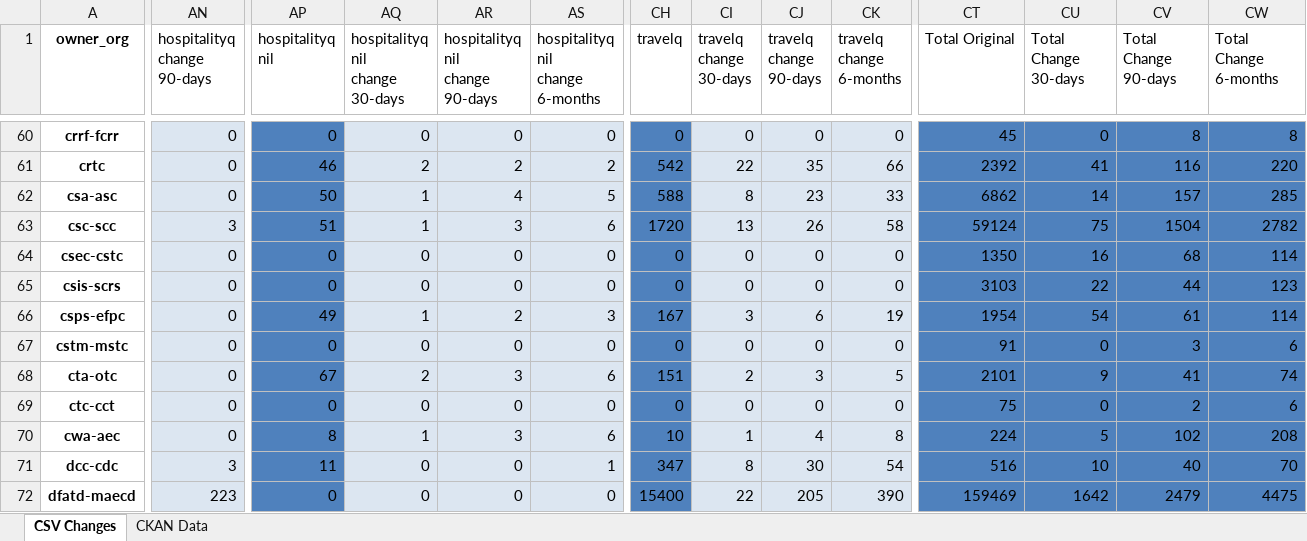
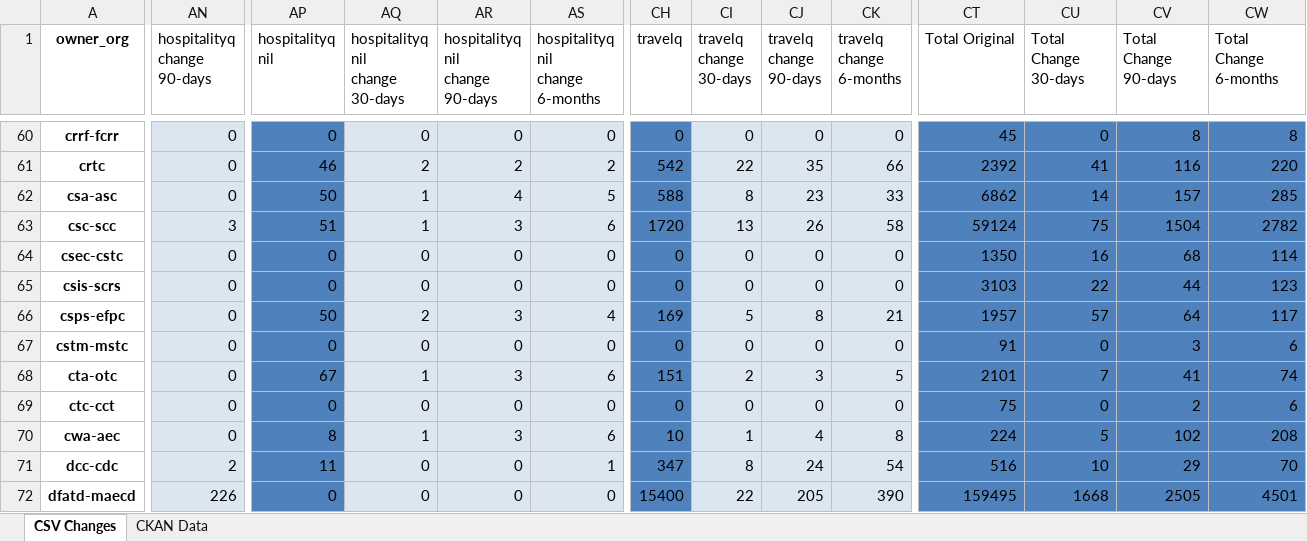
Before and after one commit to PatLittle/analytics-corporate-reporting, an Excel workbook: PD_CHANGES_RPT/PD_Activity.xlsx, sheet CSV Changes, drawn as a sheet; only a part is shown, gaps mark what is left out; values as stored, in another font and other column widths than the file's, no borders; the diff covers the shown part only; the diff names each change by its address in the sheet, - before the commit and + after, or states it on an @@ line.

```diff
--- a/PD_CHANGES_RPT/PD_Activity.xlsx (sheet CSV Changes)
+++ b/PD_CHANGES_RPT/PD_Activity.xlsx (sheet CSV Changes)
-AP66 (hospitalityq nil): 49
+AP66 (hospitalityq nil): 50
-AQ66 (hospitalityq nil change 30-days): 1
+AQ66 (hospitalityq nil change 30-days): 2
-AR66 (hospitalityq nil change 90-days): 2
+AR66 (hospitalityq nil change 90-days): 3
-AS66 (hospitalityq nil change 6-months): 3
+AS66 (hospitalityq nil change 6-months): 4
-CH66 (travelq): 167
+CH66 (travelq): 169
-CI66 (travelq change 30-days): 3
+CI66 (travelq change 30-days): 5
-CJ66 (travelq change 90-days): 6
+CJ66 (travelq change 90-days): 8
-CK66 (travelq change 6-months): 19
+CK66 (travelq change 6-months): 21
-CT66 (Total Original): 1954
+CT66 (Total Original): 1957
-CU66 (Total Change 30-days): 54
+CU66 (Total Change 30-days): 57
-CV66 (Total Change 90-days): 61
+CV66 (Total Change 90-days): 64
-CW66 (Total Change 6-months): 114
+CW66 (Total Change 6-months): 117
-AQ68 (hospitalityq nil change 30-days): 2
+AQ68 (hospitalityq nil change 30-days): 1
-CU68 (Total Change 30-days): 9
+CU68 (Total Change 30-days): 7
-AN71 (hospitalityq change 90-days): 3
+AN71 (hospitalityq change 90-days): 2
-CJ71 (travelq change 90-days): 30
+CJ71 (travelq change 90-days): 24
-CV71 (Total Change 90-days): 40
+CV71 (Total Change 90-days): 29
-AN72 (hospitalityq change 90-days): 223
+AN72 (hospitalityq change 90-days): 226
-CT72 (Total Original): 159469
+CT72 (Total Original): 159495
-CU72 (Total Change 30-days): 1642
+CU72 (Total Change 30-days): 1668
-CV72 (Total Change 90-days): 2479
+CV72 (Total Change 90-days): 2505
-CW72 (Total Change 6-months): 4475
+CW72 (Total Change 6-months): 4501
```
Also changed, not shown: 381 edited cells elsewhere in this sheet, sheet CKAN Data, 2 other files.
